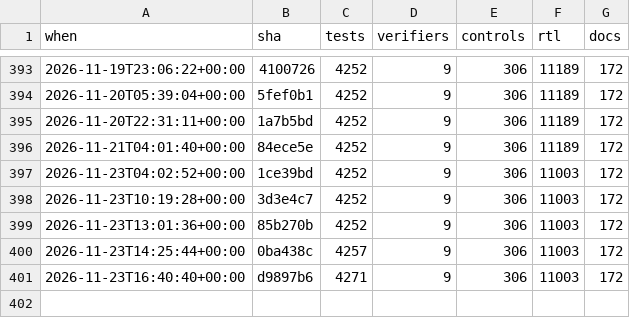
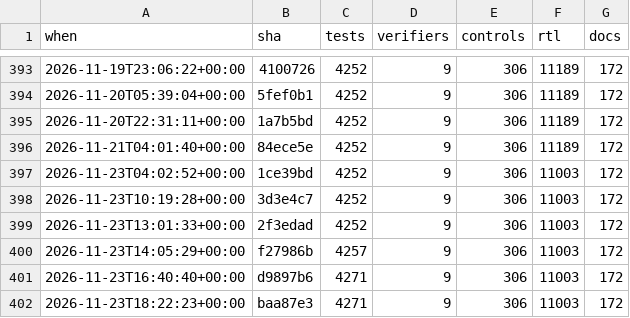
Before and after one commit to 2AMLogic/gf180-parasynth, a CSV file: docs/scorecard/history.csv, drawn as a sheet; only a part is shown, gaps mark what is left out.

```diff
--- a/docs/scorecard/history.csv
+++ b/docs/scorecard/history.csv
@@ -398,4 +398,5 @@ when,sha,tests,verifiers,controls,rtl,docs
 2026-11-23T10:19:28+00:00,3d3e4c7,4252,9,306,11003,172
-2026-11-23T13:01:36+00:00,85b270b,4252,9,306,11003,172
-2026-11-23T14:25:44+00:00,0ba438c,4257,9,306,11003,172
+2026-11-23T13:01:33+00:00,2f3edad,4252,9,306,11003,172
+2026-11-23T14:05:29+00:00,f27986b,4257,9,306,11003,172
 2026-11-23T16:40:40+00:00,d9897b6,4271,9,306,11003,172
+2026-11-23T18:22:23+00:00,baa87e3,4271,9,306,11003,172
```
Also changed, not shown: 1 other file.
